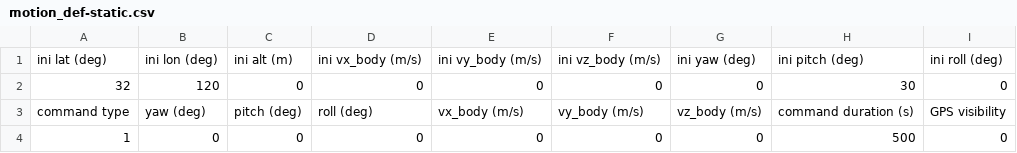
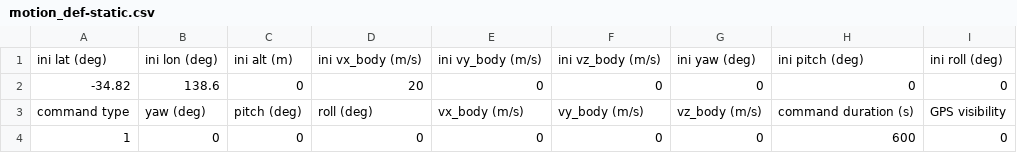
Before and after one commit to LAGWAG/UAVToolbox, a CSV file: GNSS-INS-SIM/demo_motion_def_files/motion_def-static.csv, drawn as a sheet.

```diff
--- a/GNSS-INS-SIM/demo_motion_def_files/motion_def-static.csv
+++ b/GNSS-INS-SIM/demo_motion_def_files/motion_def-static.csv
@@ -1,4 +1,4 @@
 ini lat (deg),ini lon (deg),ini alt (m),ini vx_body (m/s),ini vy_body (m/s),ini vz_body (m/s),ini yaw (deg),ini pitch (deg),ini roll (deg)
-32,120,0,0,0,0,0,30,0
+-34.82,138.6,0,20,0,0,0,0,0
 command type,yaw (deg),pitch (deg),roll (deg),vx_body (m/s),vy_body (m/s),vz_body (m/s),command duration (s),GPS visibility
-1,0,0,0,0,0,0,500,0
+1,0,0,0,0,0,0,600,0
```
Also changed, not shown: 14 other files.
